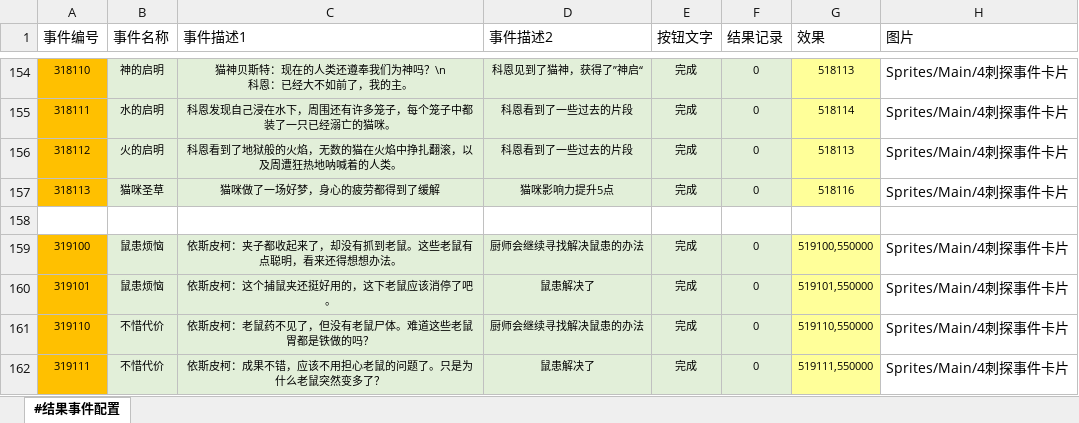
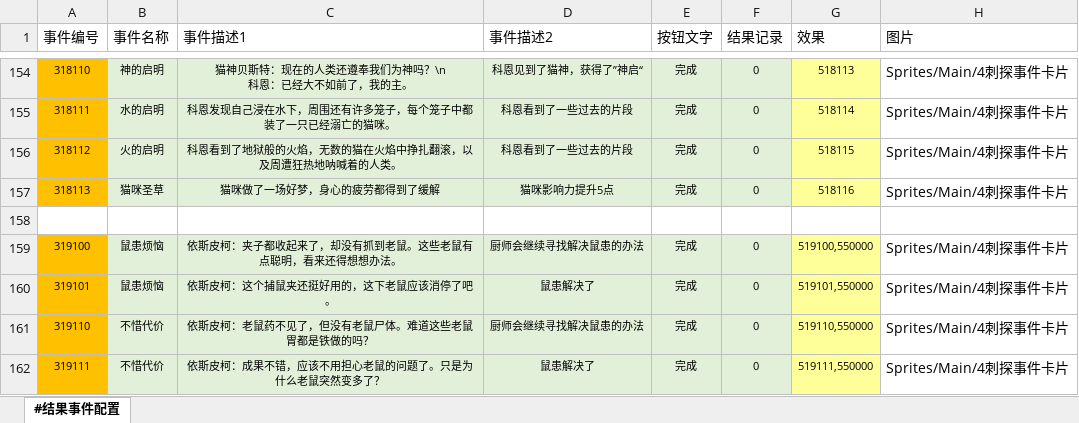
Before and after one commit to RadiumLZhang/Free-Casonry, an Excel workbook: ExcelConfig/pbjson/excel/结果事件配置表.xlsx, sheet #结果事件配置, drawn as a sheet; only a part is shown, gaps mark what is left out; values as stored, in another font and other column widths than the file's, no borders; the diff names each change by its address in the sheet, - before the commit and + after, or states it on an @@ line.

```diff
--- a/ExcelConfig/pbjson/excel/结果事件配置表.xlsx (sheet #结果事件配置)
+++ b/ExcelConfig/pbjson/excel/结果事件配置表.xlsx (sheet #结果事件配置)
-G156 (效果): 518113
+G156 (效果): 518115
```
Also changed, not shown: ExcelConfig/pbjson/excel/事件配置表.xlsx, ExcelConfig/pbjson/excel/应用条件表.xlsx, 4 other files.
